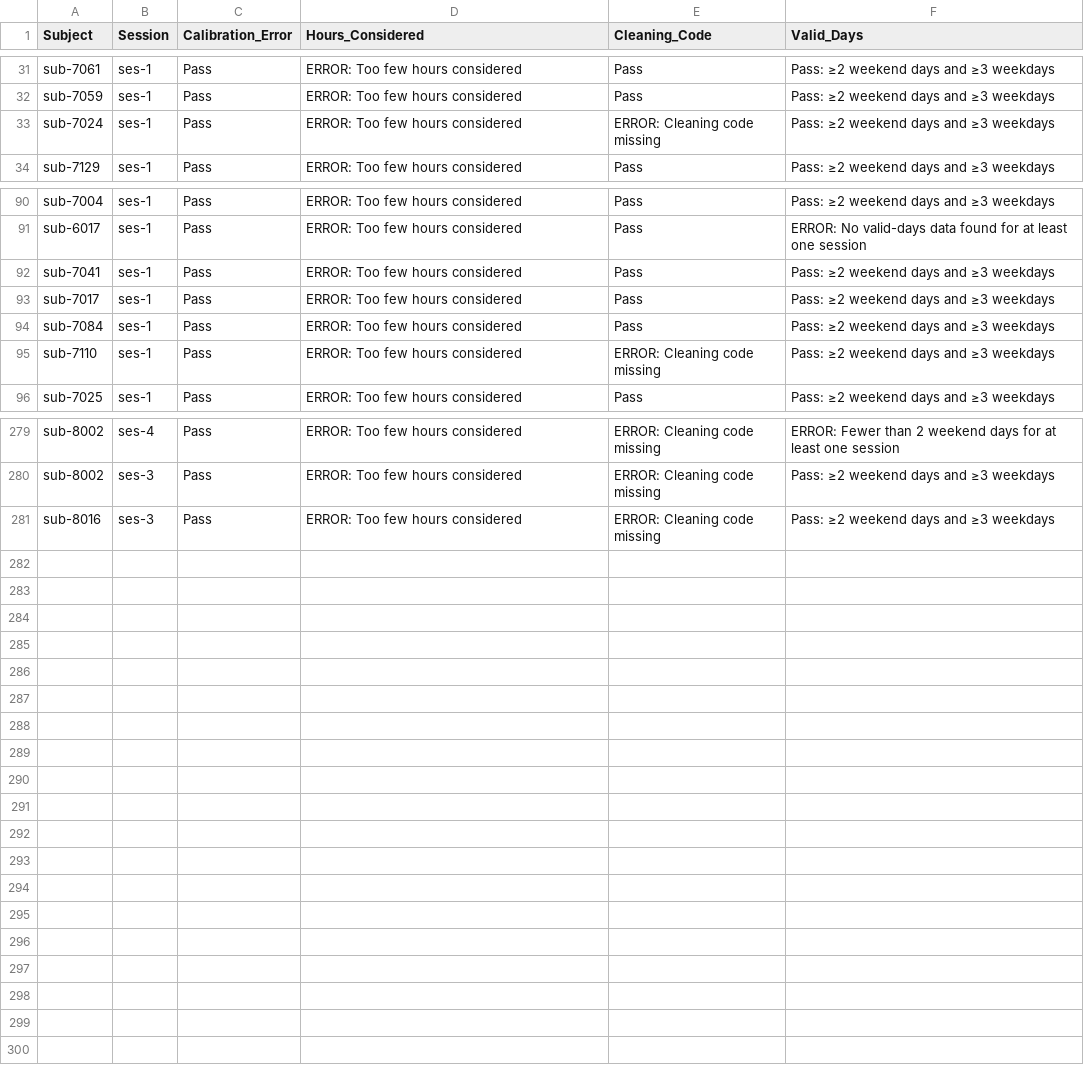
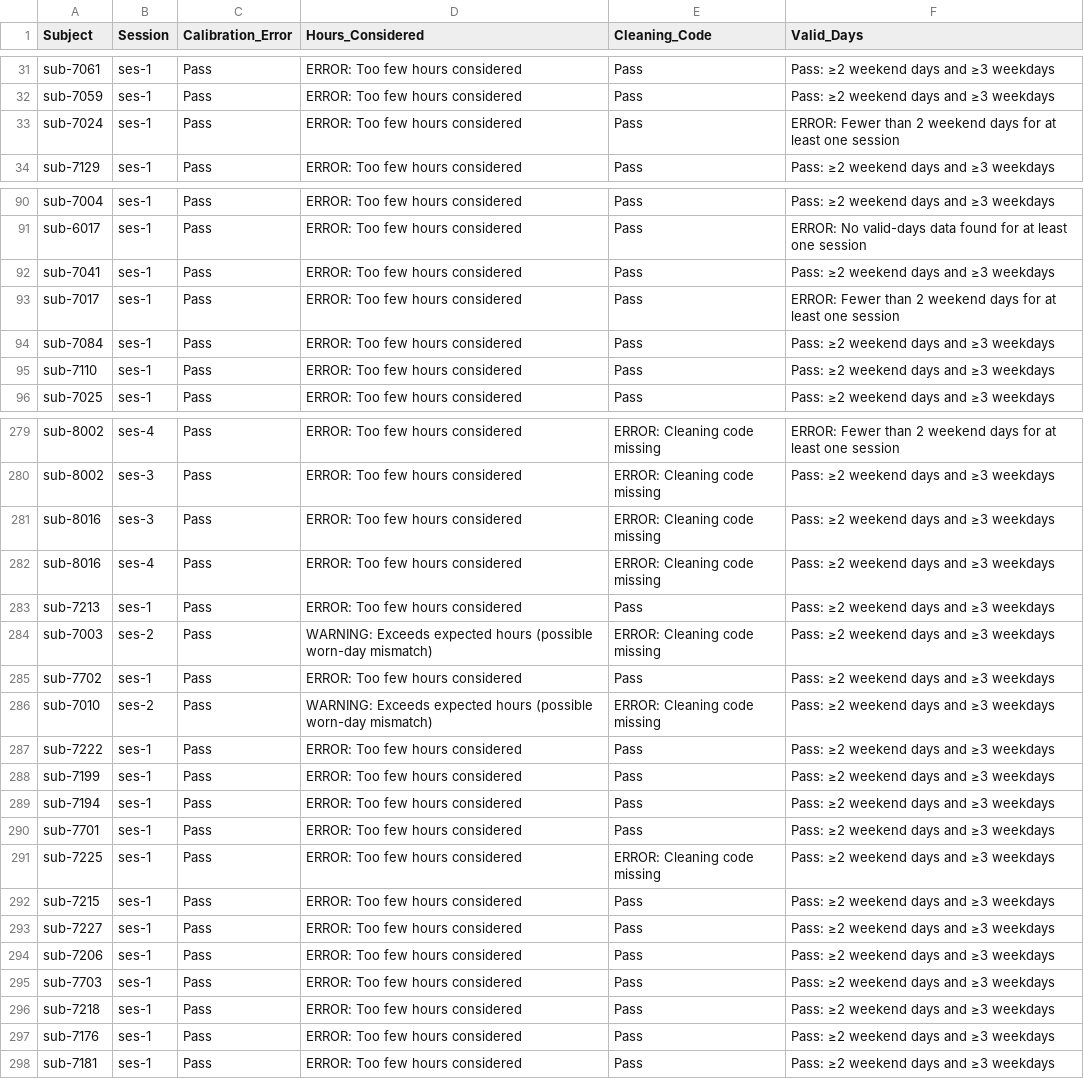
Before and after one commit to HBClab/boost-act, a CSV file: code/logs/GGIR_QC_errs.csv, drawn as a sheet; only a part is shown, gaps mark what is left out; the diff covers the shown part only.

```diff
--- a/code/logs/GGIR_QC_errs.csv
+++ b/code/logs/GGIR_QC_errs.csv
@@ -32,3 +32,3 @@ sub-7061,ses-1,Pass,ERROR: Too few hours considered,Pass,Pass: ≥2 weekend days
 sub-7059,ses-1,Pass,ERROR: Too few hours considered,Pass,Pass: ≥2 weekend days and ≥3 weekdays
-sub-7024,ses-1,Pass,ERROR: Too few hours considered,ERROR: Cleaning code missing,Pass: ≥2 weekend days and ≥3 weekdays
+sub-7024,ses-1,Pass,ERROR: Too few hours considered,Pass,ERROR: Fewer than 2 weekend days for at least one session
 sub-7129,ses-1,Pass,ERROR: Too few hours considered,Pass,Pass: ≥2 weekend days and ≥3 weekdays
@@ -92,5 +92,5 @@ sub-6017,ses-1,Pass,ERROR: Too few hours considered,Pass,ERROR: No valid-days da
 sub-7041,ses-1,Pass,ERROR: Too few hours considered,Pass,Pass: ≥2 weekend days and ≥3 weekdays
-sub-7017,ses-1,Pass,ERROR: Too few hours considered,Pass,Pass: ≥2 weekend days and ≥3 weekdays
+sub-7017,ses-1,Pass,ERROR: Too few hours considered,Pass,ERROR: Fewer than 2 weekend days for at least one session
 sub-7084,ses-1,Pass,ERROR: Too few hours considered,Pass,Pass: ≥2 weekend days and ≥3 weekdays
-sub-7110,ses-1,Pass,ERROR: Too few hours considered,ERROR: Cleaning code missing,Pass: ≥2 weekend days and ≥3 weekdays
+sub-7110,ses-1,Pass,ERROR: Too few hours considered,Pass,Pass: ≥2 weekend days and ≥3 weekdays
 sub-7025,ses-1,Pass,ERROR: Too few hours considered,Pass,Pass: ≥2 weekend days and ≥3 weekdays
@@ -281 +281,18 @@ sub-8002,ses-3,Pass,ERROR: Too few hours considered,ERROR: Cleaning code missing
 sub-8016,ses-3,Pass,ERROR: Too few hours considered,ERROR: Cleaning code missing,Pass: ≥2 weekend days and ≥3 weekdays
+sub-8016,ses-4,Pass,ERROR: Too few hours considered,ERROR: Cleaning code missing,Pass: ≥2 weekend days and ≥3 weekdays
+sub-7213,ses-1,Pass,ERROR: Too few hours considered,Pass,Pass: ≥2 weekend days and ≥3 weekdays
+sub-7003,ses-2,Pass,WARNING: Exceeds expected hours (possible worn-day mismatch),ERROR: Cleaning code missing,Pass: ≥2 weekend days and ≥3 weekdays
+sub-7702,ses-1,Pass,ERROR: Too few hours considered,Pass,Pass: ≥2 weekend days and ≥3 weekdays
+sub-7010,ses-2,Pass,WARNING: Exceeds expected hours (possible worn-day mismatch),ERROR: Cleaning code missing,Pass: ≥2 weekend days and ≥3 weekdays
+sub-7222,ses-1,Pass,ERROR: Too few hours considered,Pass,Pass: ≥2 weekend days and ≥3 weekdays
+sub-7199,ses-1,Pass,ERROR: Too few hours considered,Pass,Pass: ≥2 weekend days and ≥3 weekdays
+sub-7194,ses-1,Pass,ERROR: Too few hours considered,Pass,Pass: ≥2 weekend days and ≥3 weekdays
+sub-7701,ses-1,Pass,ERROR: Too few hours considered,Pass,Pass: ≥2 weekend days and ≥3 weekdays
+sub-7225,ses-1,Pass,ERROR: Too few hours considered,ERROR: Cleaning code missing,Pass: ≥2 weekend days and ≥3 weekdays
+sub-7215,ses-1,Pass,ERROR: Too few hours considered,Pass,Pass: ≥2 weekend days and ≥3 weekdays
+sub-7227,ses-1,Pass,ERROR: Too few hours considered,Pass,Pass: ≥2 weekend days and ≥3 weekdays
+sub-7206,ses-1,Pass,ERROR: Too few hours considered,Pass,Pass: ≥2 weekend days and ≥3 weekdays
+sub-7703,ses-1,Pass,ERROR: Too few hours considered,Pass,Pass: ≥2 weekend days and ≥3 weekdays
+sub-7218,ses-1,Pass,ERROR: Too few hours considered,Pass,Pass: ≥2 weekend days and ≥3 weekdays
+sub-7176,ses-1,Pass,ERROR: Too few hours considered,Pass,Pass: ≥2 weekend days and ≥3 weekdays
+sub-7181,ses-1,Pass,ERROR: Too few hours considered,Pass,Pass: ≥2 weekend days and ≥3 weekdays
```
Also changed, not shown: 15 edited cells elsewhere in this file, 4 other files.
